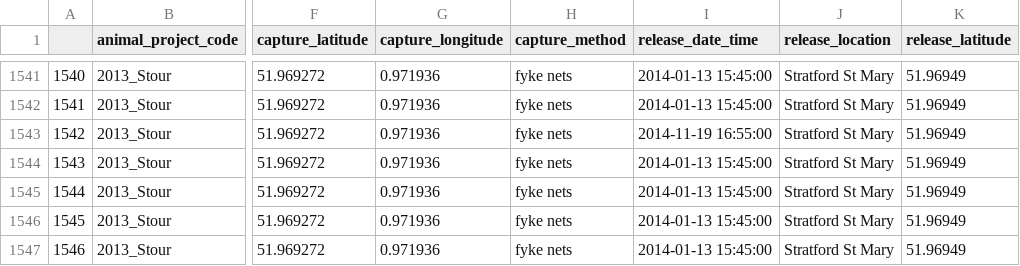
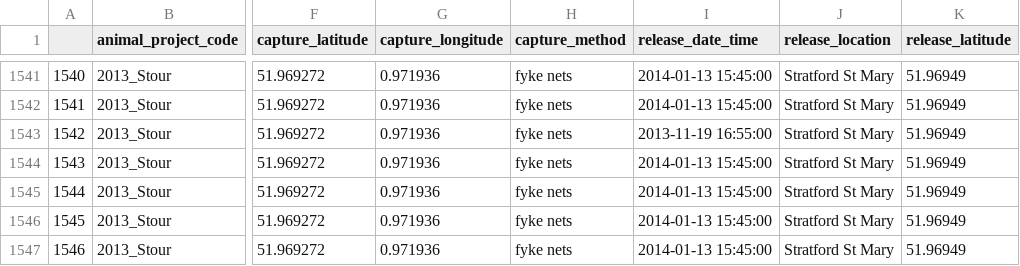
Before and after one commit to PieterjanVerhelst/eel-meta-analysis, a CSV file: data/interim/eel_meta_data.csv, drawn as a sheet; only a part is shown, gaps mark what is left out; the diff names each change by its address in the sheet, - before the commit and + after, or states it on an @@ line.

Commit message:
adjust date release date

```diff
--- a/data/interim/eel_meta_data.csv
+++ b/data/interim/eel_meta_data.csv
-I1543 (release_date_time): 2014-11-19 16:55:00
+I1543 (release_date_time): 2013-11-19 16:55:00
```
